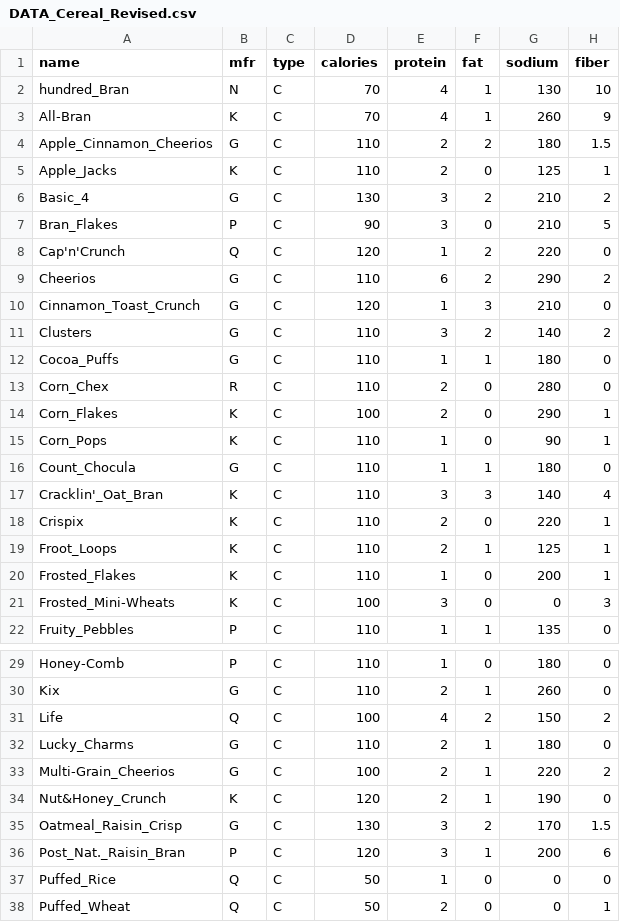
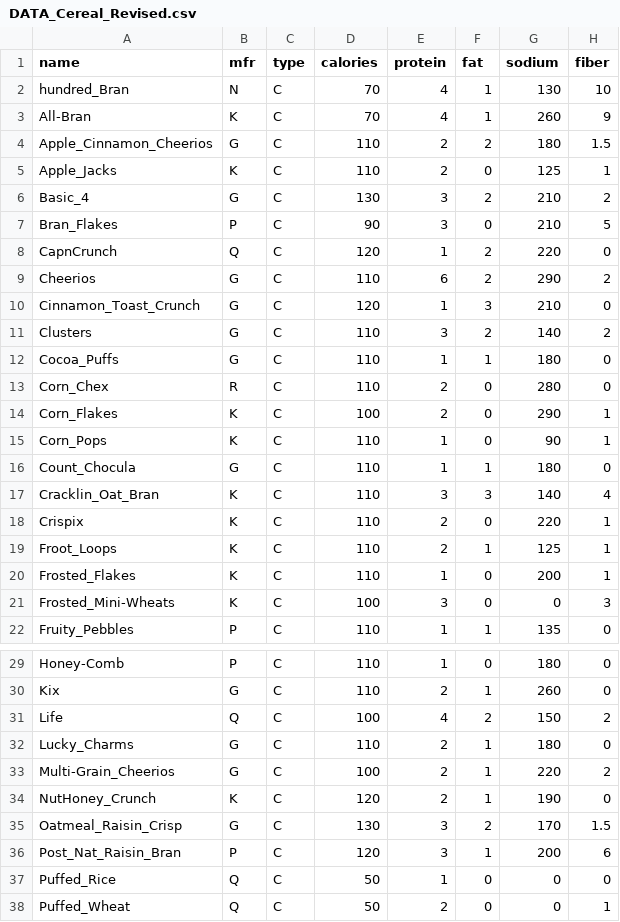
Before and after one commit to pmallory/CerealViz, a CSV file: DATA_Cereal_Revised.csv, drawn as a sheet; only a part is shown, gaps mark what is left out; the diff names each change by its address in the sheet, - before the commit and + after, or states it on an @@ line.

```diff
--- a/DATA_Cereal_Revised.csv
+++ b/DATA_Cereal_Revised.csv
-A8 (name): Cap'n'Crunch
+A8 (name): CapnCrunch
-A17 (name): Cracklin'_Oat_Bran
+A17 (name): Cracklin_Oat_Bran
-A34 (name): Nut&Honey_Crunch
+A34 (name): NutHoney_Crunch
-A36 (name): Post_Nat._Raisin_Bran
+A36 (name): Post_Nat_Raisin_Bran
```
Also changed, not shown: 2 other files.
